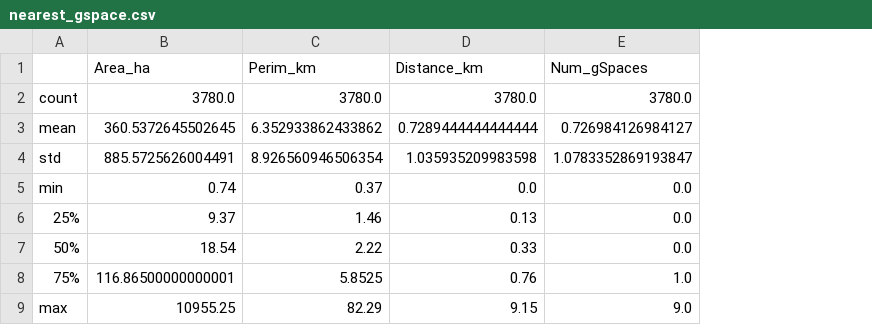
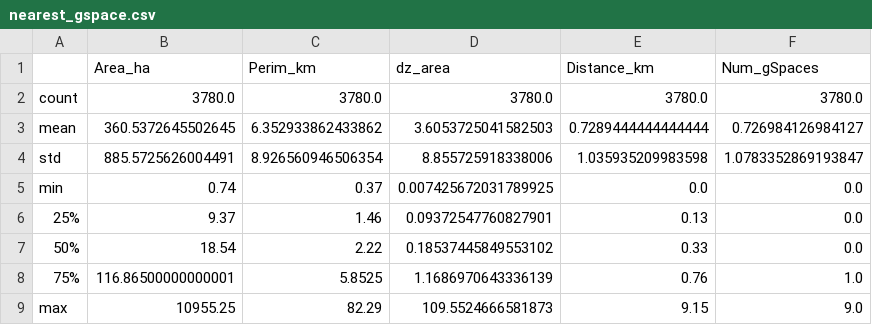
Before and after one commit to Beebop212/Greenspace_project722, a CSV file: output_files/nearest_gspace.csv, drawn as a sheet; the diff names each change by its address in the sheet, - before the commit and + after, or states it on an @@ line.

Commit message:
Ouptut Tests
Tested producing outputs using notebook.

```diff
--- a/output_files/nearest_gspace.csv
+++ b/output_files/nearest_gspace.csv
+column D (dz_area), rows 2-9: 3780.0 | 3.6053725041582503 | 8.855725918338006 | 0.007425672031789925 | 0.09372547760827901 | 0.18537445849553102 | 1.1686970643336139 | 109.5524666581873
```
Also changed, not shown: output_files/settlments_pgp_summary.csv, 1 other file.
